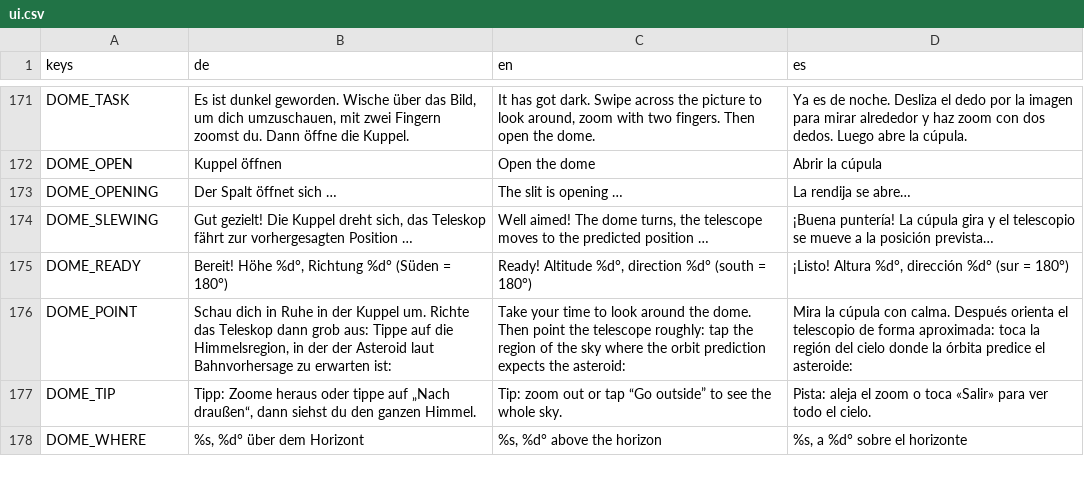
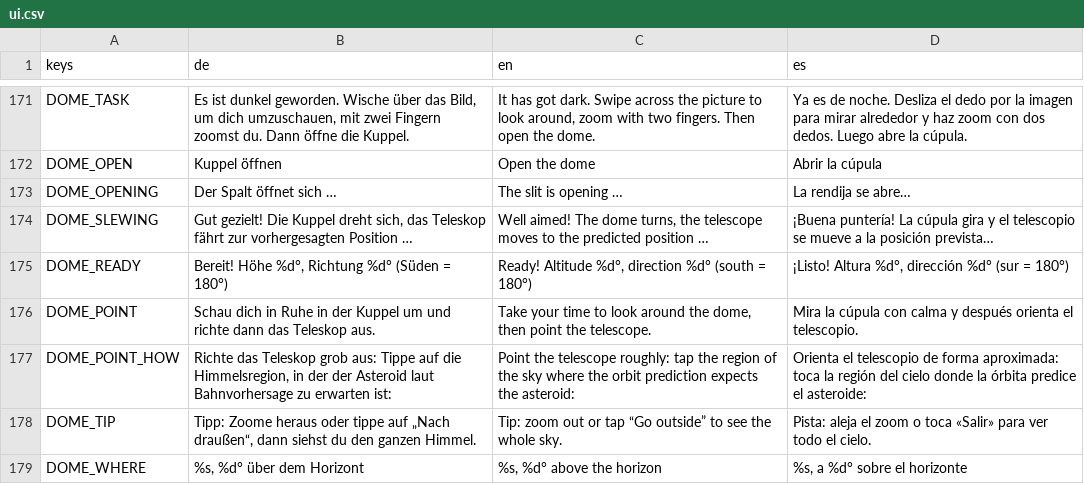
Before and after one commit to OST-Observatory/ost_astro_arcade, a CSV file: godot/locale/ui.csv, drawn as a sheet; only a part is shown, gaps mark what is left out.

```diff
--- a/godot/locale/ui.csv
+++ b/godot/locale/ui.csv
@@ -184,3 +184,4 @@ DOME_SLEWING,"Gut gezielt! Die Kuppel dreht sich, das Teleskop fährt zur vorher
 DOME_READY,"Bereit! Höhe %d°, Richtung %d° (Süden = 180°)","Ready! Altitude %d°, direction %d° (south = 180°)","¡Listo! Altura %d°, dirección %d° (sur = 180°)"
-DOME_POINT,"Schau dich in Ruhe in der Kuppel um. Richte das Teleskop dann grob aus: Tippe auf die Himmelsregion, in der der Asteroid laut Bahnvorhersage zu erwarten ist:",Take your time to look around the dome. Then point the telescope roughly: tap the region of the sky where the orbit prediction expects the asteroid:,Mira la cúpula con calma. Después orienta el telescopio de forma aproximada: toca la región del cielo donde la órbita predice el asteroide:
+DOME_POINT,Schau dich in Ruhe in der Kuppel um und richte dann das Teleskop aus.,"Take your time to look around the dome, then point the telescope.",Mira la cúpula con calma y después orienta el telescopio.
+DOME_POINT_HOW,"Richte das Teleskop grob aus: Tippe auf die Himmelsregion, in der der Asteroid laut Bahnvorhersage zu erwarten ist:",Point the telescope roughly: tap the region of the sky where the orbit prediction expects the asteroid:,Orienta el telescopio de forma aproximada: toca la región del cielo donde la órbita predice el asteroide:
 DOME_TIP,"Tipp: Zoome heraus oder tippe auf „Nach draußen“, dann siehst du den ganzen Himmel.",Tip: zoom out or tap “Go outside” to see the whole sky.,Pista: aleja el zoom o toca «Salir» para ver todo el cielo.
```
Also changed, not shown: 4 other files.
